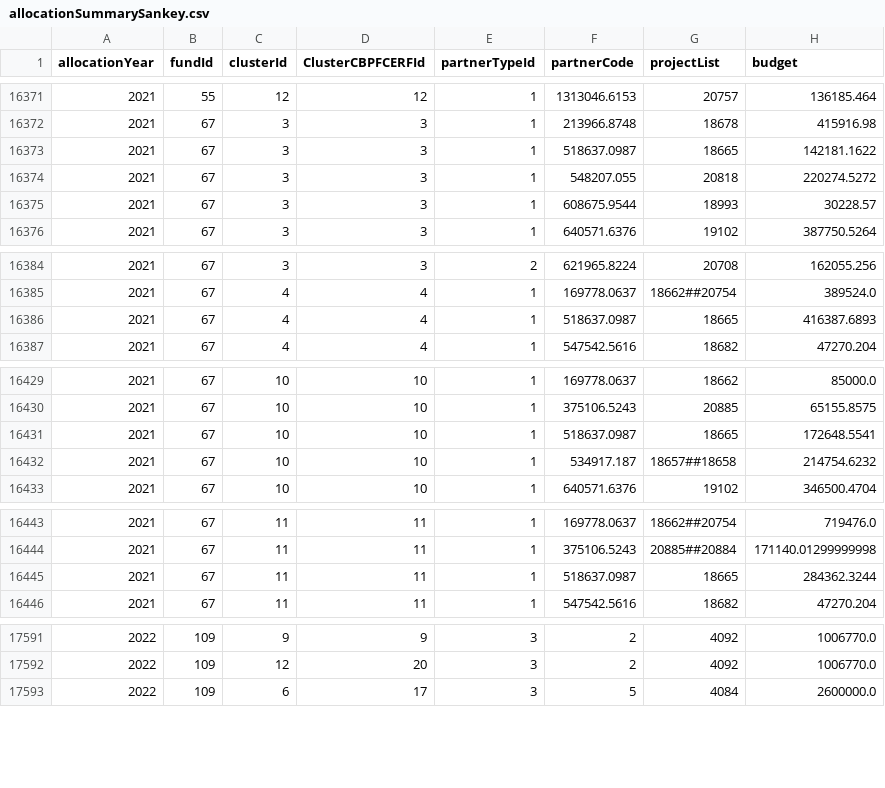
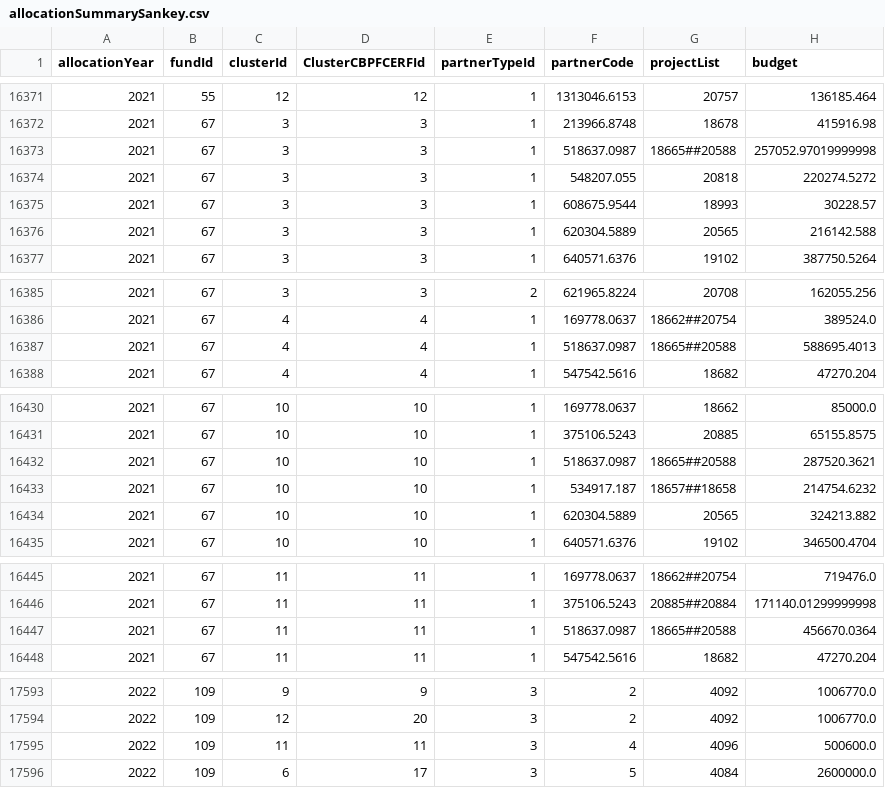
Before and after one commit to CBPFGMS/pfbi-data, a CSV file: allocationSummarySankey.csv, drawn as a sheet; only a part is shown, gaps mark what is left out.

```diff
--- a/allocationSummarySankey.csv
+++ b/allocationSummarySankey.csv
@@ -16372,5 +16372,6 @@ allocationYear,fundId,clusterId,ClusterCBPFCERFId,partnerTypeId,partnerCode,proj
 2021,67,3,3,1,213966.8748,18678,415916.98
-2021,67,3,3,1,518637.0987,18665,142181.1622
+2021,67,3,3,1,518637.0987,18665##20588,257052.97019999998
 2021,67,3,3,1,548207.055,20818,220274.5272
 2021,67,3,3,1,608675.9544,18993,30228.57
+2021,67,3,3,1,620304.5889,20565,216142.588
 2021,67,3,3,1,640571.6376,19102,387750.5264
@@ -16385,3 +16386,3 @@ allocationYear,fundId,clusterId,ClusterCBPFCERFId,partnerTypeId,partnerCode,proj
 2021,67,4,4,1,169778.0637,18662##20754,389524.0
-2021,67,4,4,1,518637.0987,18665,416387.6893
+2021,67,4,4,1,518637.0987,18665##20588,588695.4013
 2021,67,4,4,1,547542.5616,18682,47270.204
@@ -16430,4 +16431,5 @@ allocationYear,fundId,clusterId,ClusterCBPFCERFId,partnerTypeId,partnerCode,proj
 2021,67,10,10,1,375106.5243,20885,65155.8575
-2021,67,10,10,1,518637.0987,18665,172648.5541
+2021,67,10,10,1,518637.0987,18665##20588,287520.3621
 2021,67,10,10,1,534917.187,18657##18658,214754.6232
+2021,67,10,10,1,620304.5889,20565,324213.882
 2021,67,10,10,1,640571.6376,19102,346500.4704
@@ -16444,3 +16446,3 @@ allocationYear,fundId,clusterId,ClusterCBPFCERFId,partnerTypeId,partnerCode,proj
 2021,67,11,11,1,375106.5243,20885##20884,171140.01299999998
-2021,67,11,11,1,518637.0987,18665,284362.3244
+2021,67,11,11,1,518637.0987,18665##20588,456670.0364
 2021,67,11,11,1,547542.5616,18682,47270.204
@@ -17592,2 +17594,3 @@ allocationYear,fundId,clusterId,ClusterCBPFCERFId,partnerTypeId,partnerCode,proj
 2022,109,12,20,3,2,4092,1006770.0
+2022,109,11,11,3,4,4096,500600.0
 2022,109,6,17,3,5,4084,2600000.0
```
Also changed, not shown: allocationSummary.csv, cerf/cerf_allocationSummary.csv, 7 other files.
